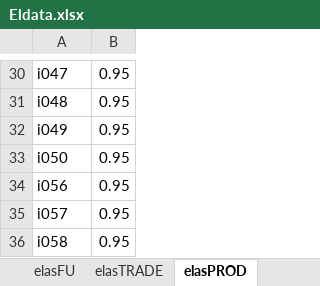
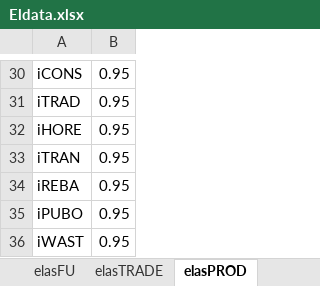
Before and after one commit to TNO/EXIOMOD-open, an Excel workbook: project_example/00-principal/data/Eldata.xlsx, sheet elasPROD, drawn as a sheet; only a part is shown, gaps mark what is left out; values as stored, in another font and other column widths than the file's, no borders; the diff covers the shown part only; the diff names each change by its address in the sheet, - before the commit and + after, or states it on an @@ line.

```diff
--- a/project_example/00-principal/data/Eldata.xlsx (sheet elasPROD)
+++ b/project_example/00-principal/data/Eldata.xlsx (sheet elasPROD)
-A30: i047
+A30: iCONS
-A31: i048
+A31: iTRAD
-A32: i049
+A32: iHORE
-A33: i050
+A33: iTRAN
-A34: i056
+A34: iREBA
-A35: i057
+A35: iPUBO
-A36: i058
+A36: iWAST
```
Also changed, not shown: 28 edited cells elsewhere in this sheet, sheet FPROD, sheet elasTRADE, 4 other files.
